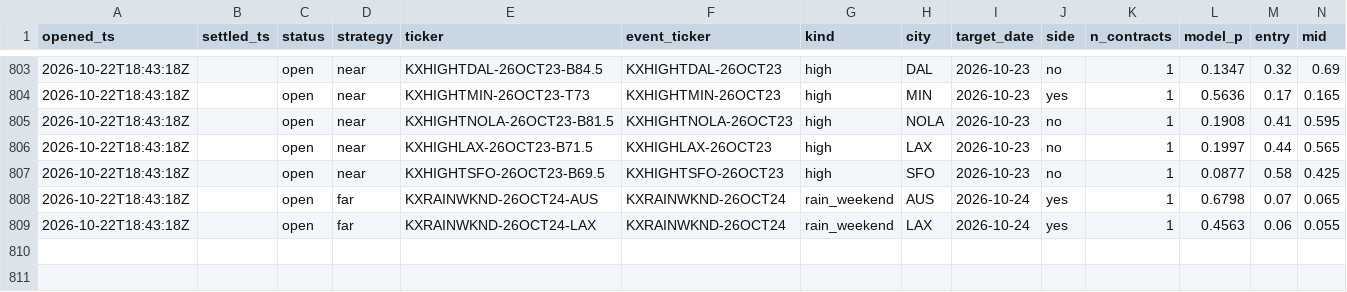
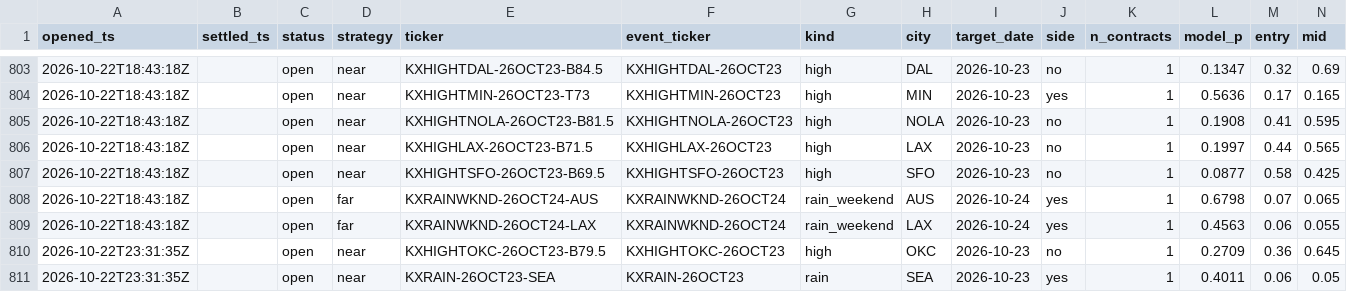
Before and after one commit to JakeA02/EduardoSaverin, a CSV file: data/paper/kalshi_trades.csv, drawn as a sheet; only a part is shown, gaps mark what is left out; rows hold the shown columns only; the diff names each change by its address in the sheet, - before the commit and + after, or states it on an @@ line.

```diff
--- a/data/paper/kalshi_trades.csv
+++ b/data/paper/kalshi_trades.csv
+row 810: 2026-10-22T23:31:35Z |  | open | near | KXHIGHTOKC-26OCT23-B79.5 | KXHIGHTOKC-26OCT23 | high | OKC | 2026-10-23 | no | 1 | 0.2709 | 0.36 | 0.645
+row 811: 2026-10-22T23:31:35Z |  | open | near | KXRAIN-26OCT23-SEA | KXRAIN-26OCT23 | rain | SEA | 2026-10-23 | yes | 1 | 0.4011 | 0.06 | 0.05
```
Also changed, not shown: 6 other files.
